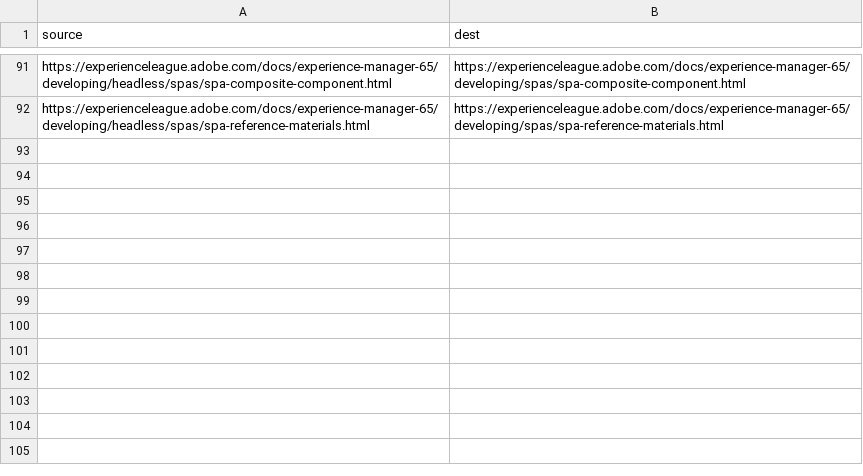
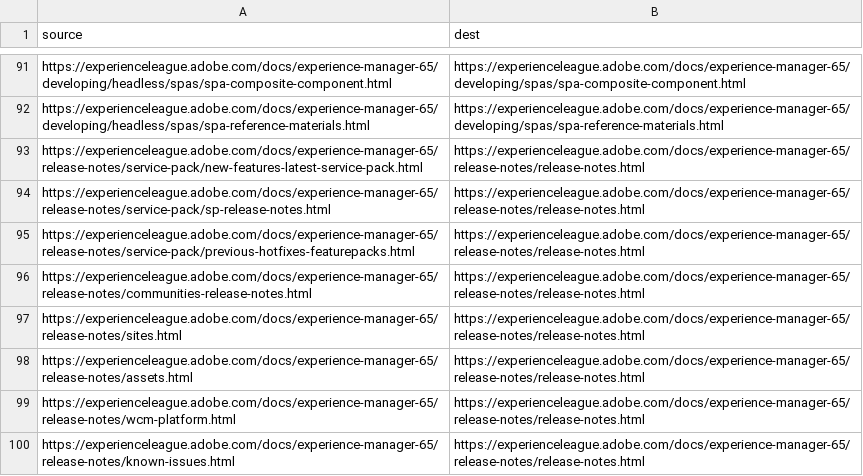
Before and after one commit to AdobeDocs/experience-manager-65.fr-FR, a CSV file: redirects.csv, drawn as a sheet; only a part is shown, gaps mark what is left out.

Commit message:
Synced non localizable files from repo .

```diff
--- a/redirects.csv
+++ b/redirects.csv
@@ -92 +92,9 @@ https://experienceleague.adobe.com/docs/experience-manager-65/developing/headles
 https://experienceleague.adobe.com/docs/experience-manager-65/developing/headless/spas/spa-reference-materials.html,https://experienceleague.adobe.com/docs/experience-manager-65/developing/spas/spa-reference-materials.html
+https://experienceleague.adobe.com/docs/experience-manager-65/release-notes/service-pack/new-features-latest-service-pack.html,https://experienceleague.adobe.com/docs/experience-manager-65/release-notes/release-notes.html
+https://experienceleague.adobe.com/docs/experience-manager-65/release-notes/service-pack/sp-release-notes.html,https://experienceleague.adobe.com/docs/experience-manager-65/release-notes/release-notes.html
+https://experienceleague.adobe.com/docs/experience-manager-65/release-notes/service-pack/previous-hotfixes-featurepacks.html,https://experienceleague.adobe.com/docs/experience-manager-65/release-notes/release-notes.html
+https://experienceleague.adobe.com/docs/experience-manager-65/release-notes/communities-release-notes.html,https://experienceleague.adobe.com/docs/experience-manager-65/release-notes/release-notes.html
+https://experienceleague.adobe.com/docs/experience-manager-65/release-notes/sites.html,https://experienceleague.adobe.com/docs/experience-manager-65/release-notes/release-notes.html
+https://experienceleague.adobe.com/docs/experience-manager-65/release-notes/assets.html,https://experienceleague.adobe.com/docs/experience-manager-65/release-notes/release-notes.html
+https://experienceleague.adobe.com/docs/experience-manager-65/release-notes/wcm-platform.html,https://experienceleague.adobe.com/docs/experience-manager-65/release-notes/release-notes.html
+https://experienceleague.adobe.com/docs/experience-manager-65/release-notes/known-issues.html,https://experienceleague.adobe.com/docs/experience-manager-65/release-notes/release-notes.html
```
